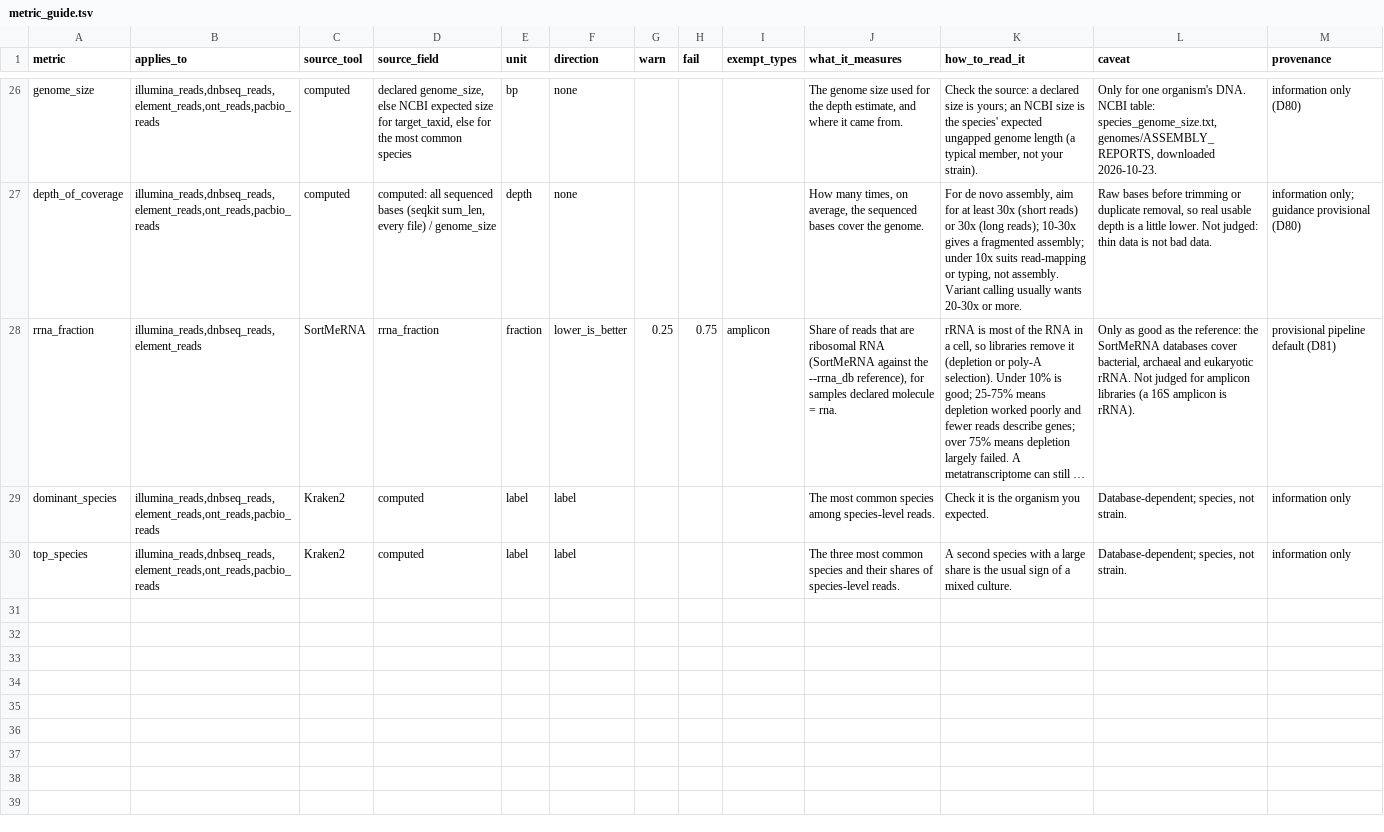
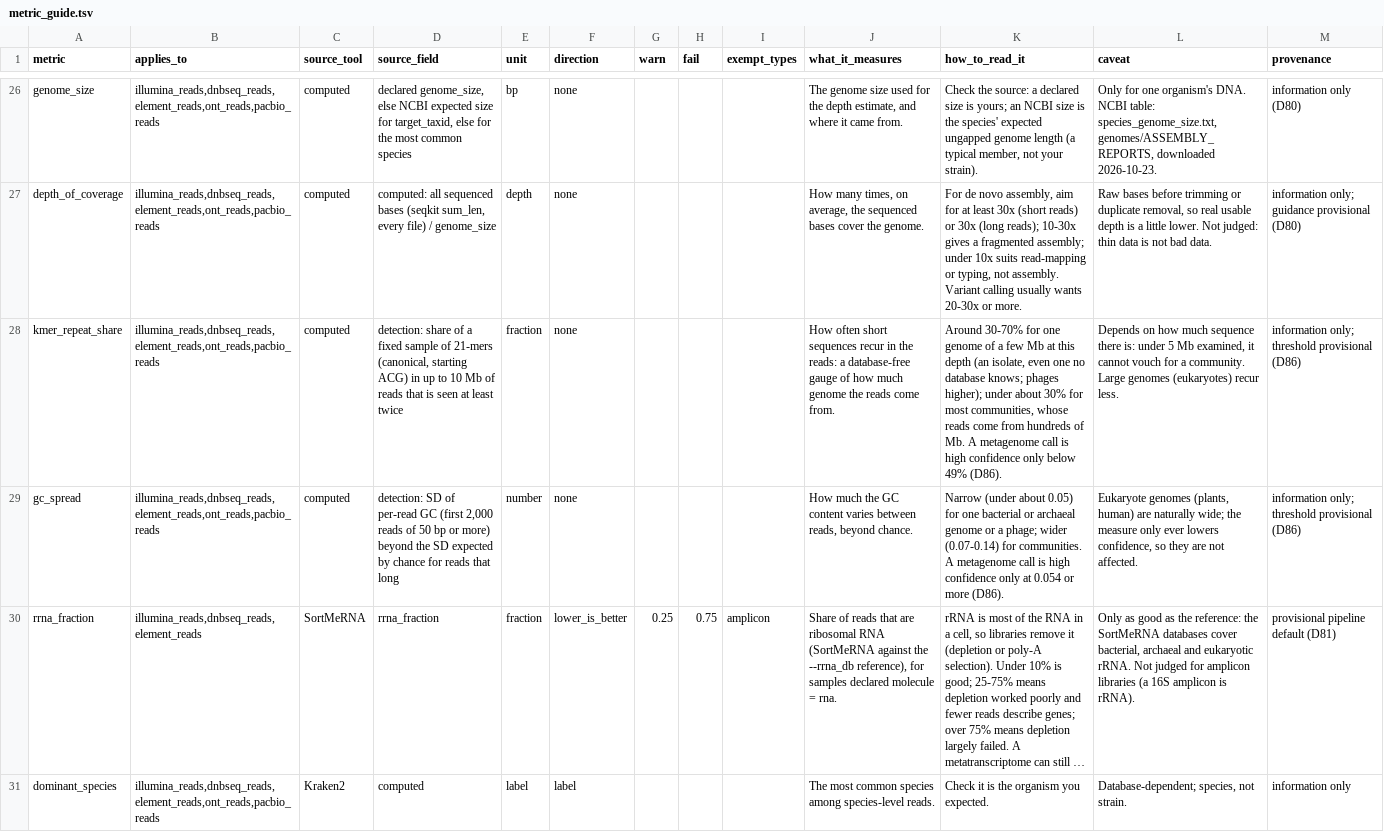
Before and after one commit to MacaulayWinter/seq-triage, a TSV file: assets/metric_guide.tsv, drawn as a sheet; only a part is shown, gaps mark what is left out; the shorter side is filled out with more unchanged rows; long unchanged cells end in …; the diff names each change by its address in the sheet, - before the commit and + after, or states it on an @@ line.

```diff
--- a/assets/metric_guide.tsv
+++ b/assets/metric_guide.tsv
+row 28: kmer_repeat_share | illumina_reads,dnbseq_reads,element_reads,ont_reads,pacbio_reads | computed | detection: share of a fixed sample of 21-mers (canonical, starting ACG) in up to 10 Mb of reads that is seen at least twice | fraction | none |  |  |  | How often short sequences recur in the reads: a database-free gauge of how much genome the reads come from. | Around 30-70% for one genome of a few Mb at this depth (an isolate, even one no database knows; phages higher); under about 30% for most communities, whose reads come from hundreds of Mb. A metagenome call is high confidence only below 49% (D86). | Depends on how much sequence there is: under 5 Mb examined, it cannot vouch for a community. Large genomes (eukaryotes) recur less. | information only; threshold provisional (D86)
+row 29: gc_spread | illumina_reads,dnbseq_reads,element_reads,ont_reads,pacbio_reads | computed | detection: SD of per-read GC (first 2,000 reads of 50 bp or more) beyond the SD expected by chance for reads that long | number | none |  |  |  | How much the GC content varies between reads, beyond chance. | Narrow (under about 0.05) for one bacterial or archaeal genome or a phage; wider (0.07-0.14) for communities. A metagenome call is high confidence only at 0.054 or more (D86). | Eukaryote genomes (plants, human) are naturally wide; the measure only ever lowers confidence, so they are not affected. | information only; threshold provisional (D86)
```
Also changed, not shown: 24 other files.
